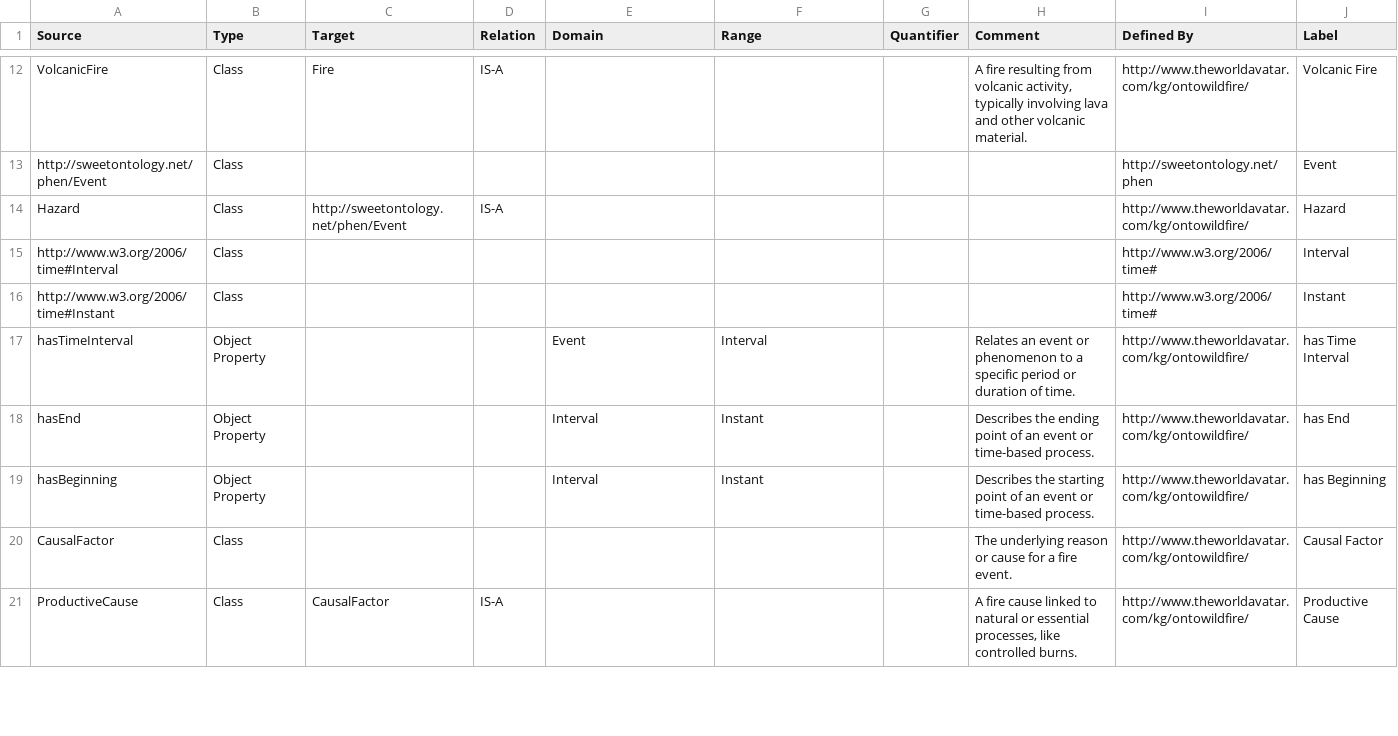
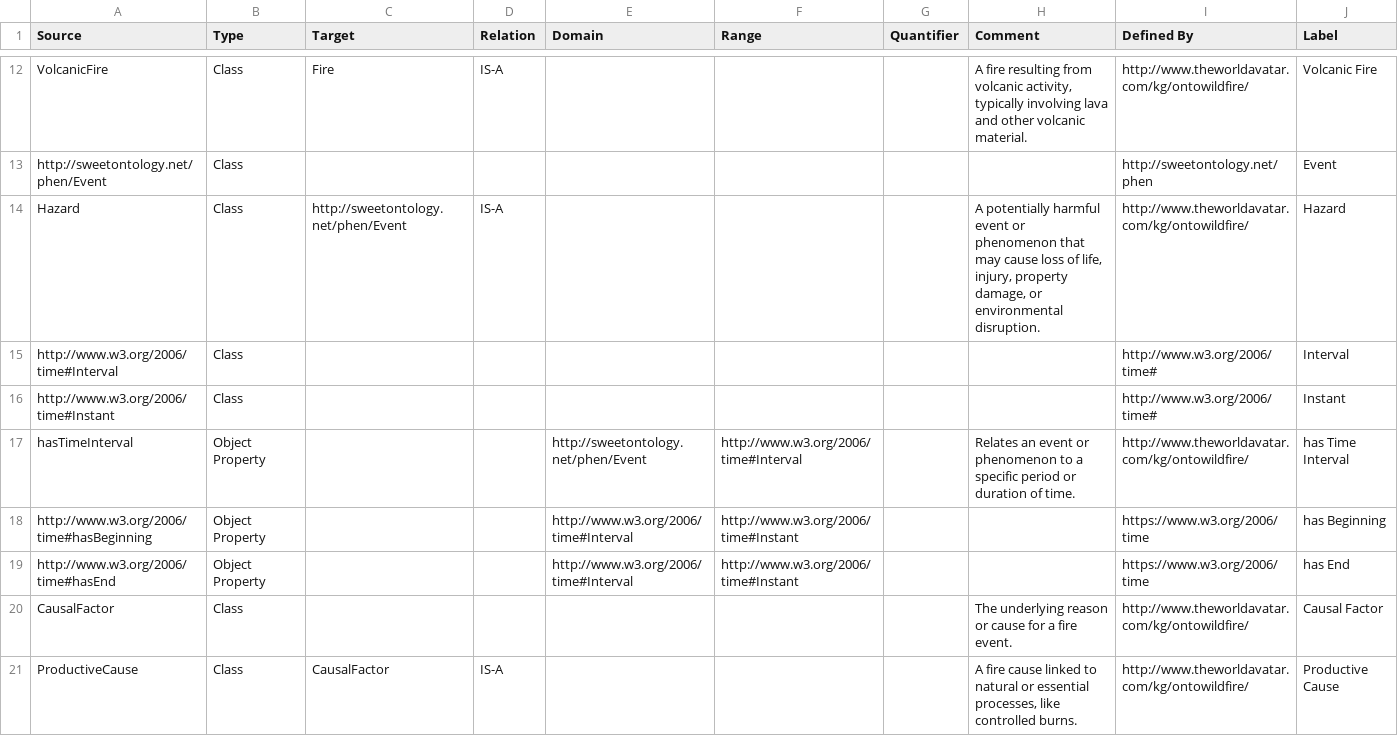
Before and after one commit to TheWorldAvatar/ontology, a CSV file: ontology/ontowildfire/ontowildfire.csv, drawn as a sheet; only a part is shown, gaps mark what is left out.

Commit message:
c2impress_ontologies: update of TBox of wildfire ontology reusing existing ontologies

```diff
--- a/ontology/ontowildfire/ontowildfire.csv
+++ b/ontology/ontowildfire/ontowildfire.csv
@@ -13,8 +13,8 @@ VolcanicFire,Class,Fire,IS-A,,,,"A fire resulting from volcanic activity, typica
 http://sweetontology.net/phen/Event,Class,,,,,,,http://sweetontology.net/phen,Event
-Hazard,Class,http://sweetontology.net/phen/Event,IS-A,,,,,http://www.theworldavatar.com/kg/ontowildfire/,Hazard
+Hazard,Class,http://sweetontology.net/phen/Event,IS-A,,,,"A potentially harmful event or phenomenon that may cause loss of life, injury, property damage, or environmental disruption.",http://www.theworldavatar.com/kg/ontowildfire/,Hazard
 http://www.w3.org/2006/time#Interval,Class,,,,,,,http://www.w3.org/2006/time#,Interval
 http://www.w3.org/2006/time#Instant,Class,,,,,,,http://www.w3.org/2006/time#,Instant
-hasTimeInterval,Object Property,,,Event,Interval,,Relates an event or phenomenon to a specific period or duration of time.,http://www.theworldavatar.com/kg/ontowildfire/,has Time Interval
-hasEnd,Object Property,,,Interval,Instant,,Describes the ending point of an event or time-based process.,http://www.theworldavatar.com/kg/ontowildfire/,has End
-hasBeginning,Object Property,,,Interval,Instant,,Describes the starting point of an event or time-based process.,http://www.theworldavatar.com/kg/ontowildfire/,has Beginning
+hasTimeInterval,Object Property,,,http://sweetontology.net/phen/Event,http://www.w3.org/2006/time#Interval,,Relates an event or phenomenon to a specific period or duration of time.,http://www.theworldavatar.com/kg/ontowildfire/,has Time Interval
+http://www.w3.org/2006/time#hasBeginning,Object Property,,,http://www.w3.org/2006/time#Interval,http://www.w3.org/2006/time#Instant,,,https://www.w3.org/2006/time,has Beginning
+http://www.w3.org/2006/time#hasEnd,Object Property,,,http://www.w3.org/2006/time#Interval,http://www.w3.org/2006/time#Instant,,,https://www.w3.org/2006/time,has End
 CausalFactor,Class,,,,,,The underlying reason or cause for a fire event.,http://www.theworldavatar.com/kg/ontowildfire/,Causal Factor
```
